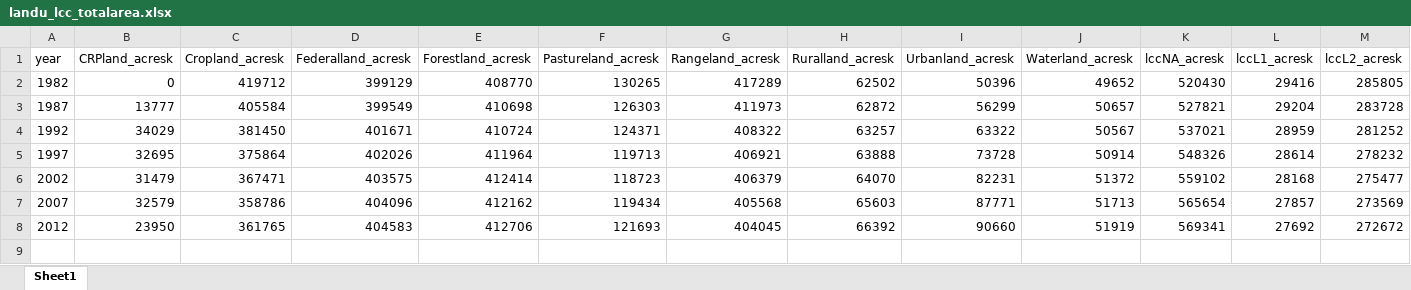
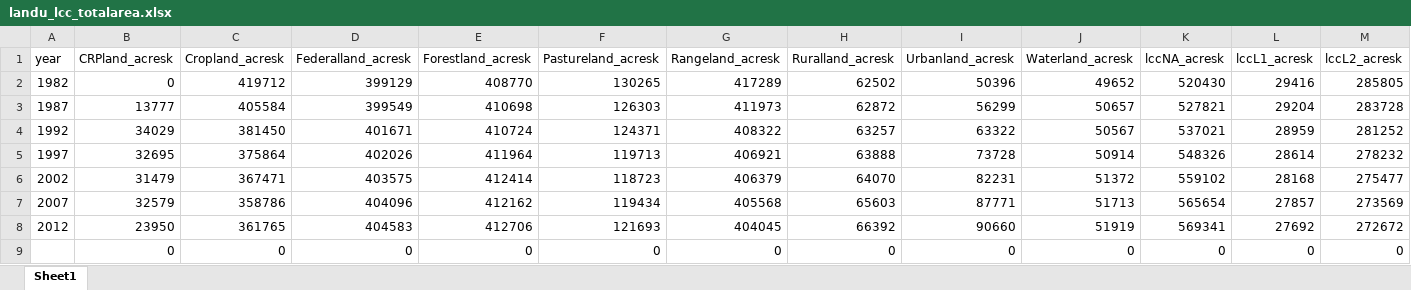
Before and after one commit to mwibbenmeyer/land-use, an Excel workbook: results/initial_descriptives/NRI/landu_lcc_totalarea.xlsx, sheet Sheet1, drawn as a sheet; only a part is shown; values as stored, in another font and other column widths than the file's, no borders; rows hold the shown columns only; the diff names each change by its address in the sheet, - before the commit and + after, or states it on an @@ line.

```diff
--- a/results/initial_descriptives/NRI/landu_lcc_totalarea.xlsx (sheet Sheet1)
+++ b/results/initial_descriptives/NRI/landu_lcc_totalarea.xlsx (sheet Sheet1)
+row 9:  | 0 | 0 | 0 | 0 | 0 | 0 | 0 | 0 | 0 | 0 | 0 | 0
```
Also changed, not shown: results/initial_descriptives/combined/dataObsStats.xlsx, results/initial_descriptives/combined/sumtable_countymeans.xlsx, 35 other files.
